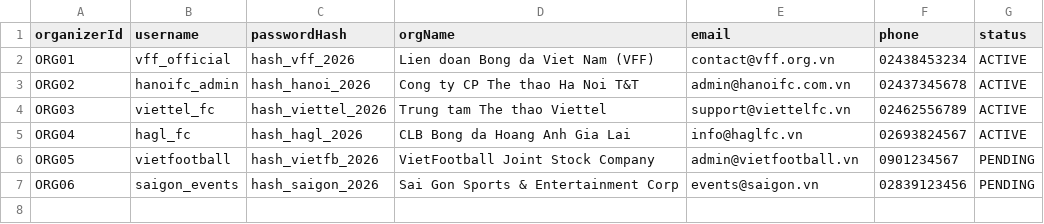
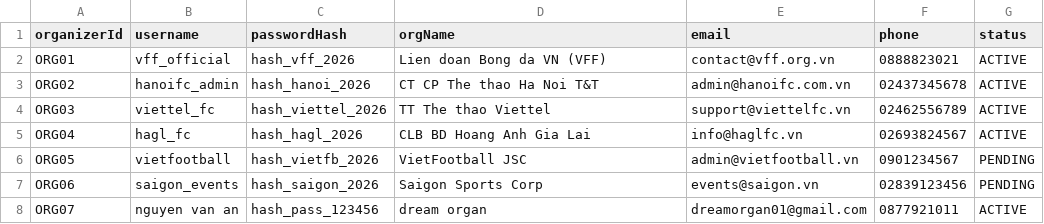
Before and after one commit to haile2517-star/Group6_Stadium-Ticket-Booking-Simulation, a CSV file: data/organizers.csv, drawn as a sheet.

```diff
--- a/data/organizers.csv
+++ b/data/organizers.csv
@@ -1,7 +1,8 @@
 organizerId,username,passwordHash,orgName,email,phone,status
-ORG01,vff_official,hash_vff_2026,Lien doan Bong da Viet Nam (VFF),contact@vff.org.vn,02438453234,ACTIVE
-ORG02,hanoifc_admin,hash_hanoi_2026,Cong ty CP The thao Ha Noi T&T,admin@hanoifc.com.vn,02437345678,ACTIVE
-ORG03,viettel_fc,hash_viettel_2026,Trung tam The thao Viettel,support@viettelfc.vn,02462556789,ACTIVE
-ORG04,hagl_fc,hash_hagl_2026,CLB Bong da Hoang Anh Gia Lai,info@haglfc.vn,02693824567,ACTIVE
-ORG05,vietfootball,hash_vietfb_2026,VietFootball Joint Stock Company,admin@vietfootball.vn,0901234567,PENDING
-ORG06,saigon_events,hash_saigon_2026,Sai Gon Sports & Entertainment Corp,events@saigon.vn,02839123456,PENDING
+ORG01,vff_official,hash_vff_2026,Lien doan Bong da VN (VFF),contact@vff.org.vn,0888823021,ACTIVE
+ORG02,hanoifc_admin,hash_hanoi_2026,CT CP The thao Ha Noi T&T,admin@hanoifc.com.vn,02437345678,ACTIVE
+ORG03,viettel_fc,hash_viettel_2026,TT The thao Viettel,support@viettelfc.vn,02462556789,ACTIVE
+ORG04,hagl_fc,hash_hagl_2026,CLB BD Hoang Anh Gia Lai,info@haglfc.vn,02693824567,ACTIVE
+ORG05,vietfootball,hash_vietfb_2026,VietFootball JSC,admin@vietfootball.vn,0901234567,PENDING
+ORG06,saigon_events,hash_saigon_2026,Saigon Sports Corp,events@saigon.vn,02839123456,PENDING
+ORG07,nguyen van an,hash_pass_123456,dream organ,dreamorgan01@gmail.com,0877921011,ACTIVE
```
Also changed, not shown: data/fans.csv, data/matches.csv, 19 other files.
